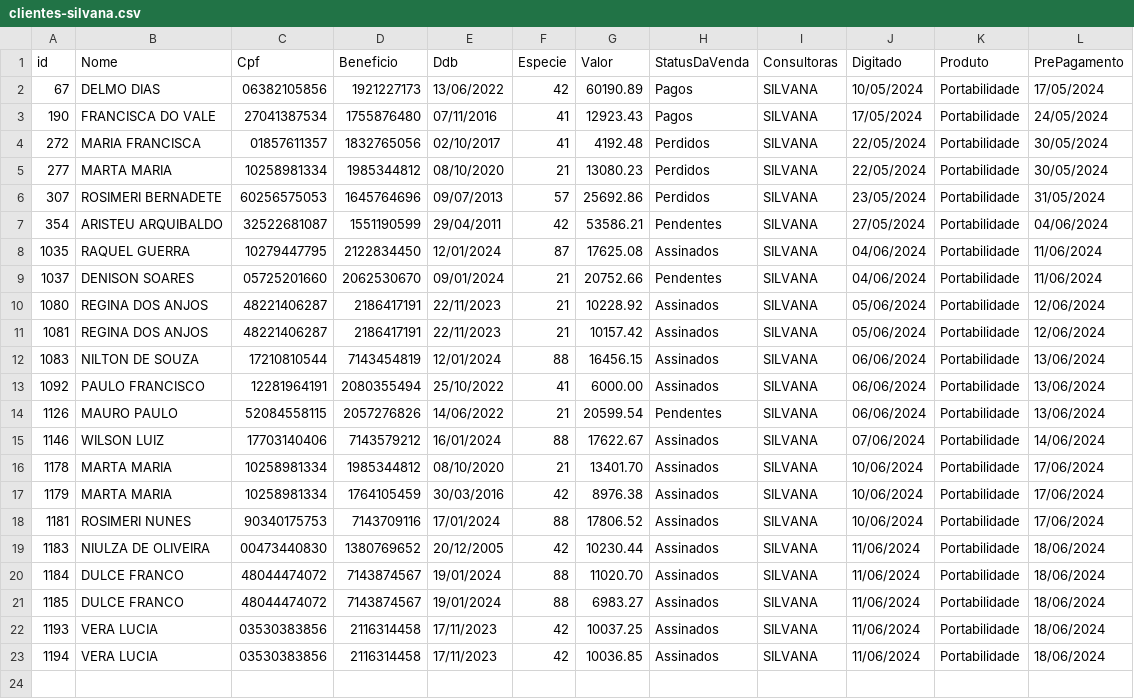
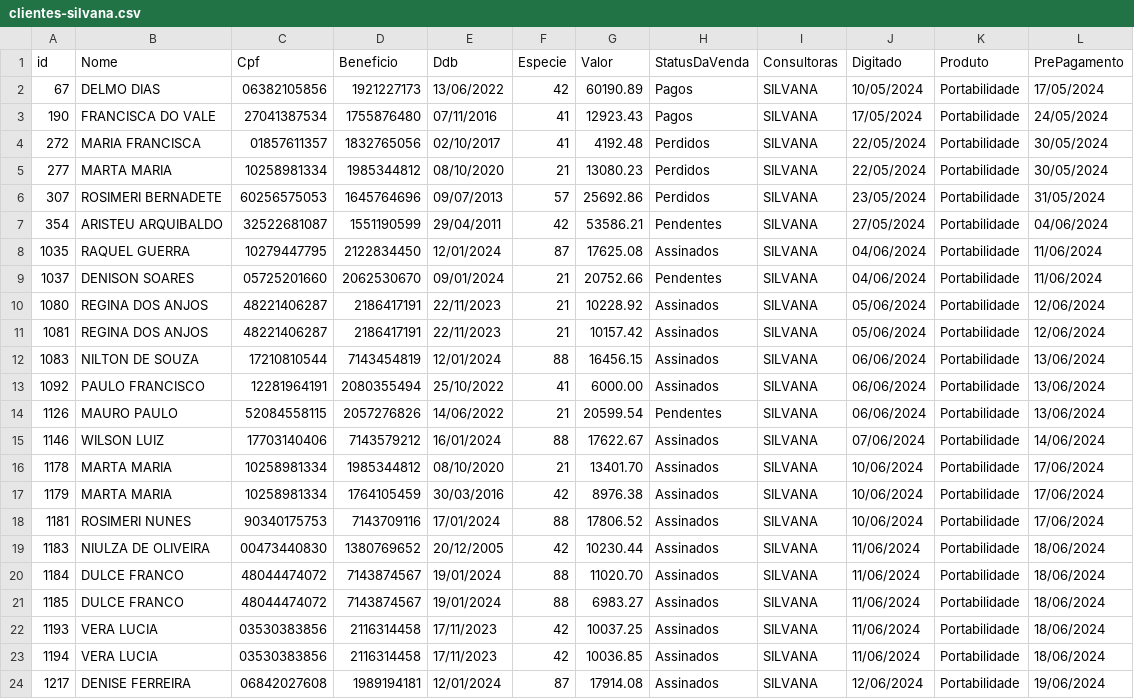
Before and after one commit to sousas2ds/clientes, a CSV file: clientes-silvana.csv, drawn as a sheet; the diff names each change by its address in the sheet, - before the commit and + after, or states it on an @@ line.

Commit message:
Atualizando clientes-silvana.csv

```diff
--- a/clientes-silvana.csv
+++ b/clientes-silvana.csv
+row 24: 1217 | DENISE FERREIRA | 06842027608 | 1989194181 | 12/01/2024 | 87 | 17914.08 | Assinados | SILVANA | 12/06/2024 | Portabilidade | 19/06/2024
```
